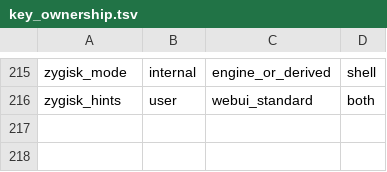
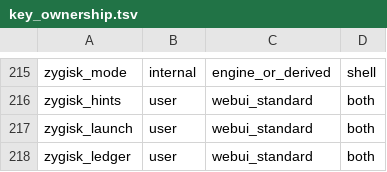
Before and after one commit to krilikd-factory/AutoSystemBoost, a TSV file: config/key_ownership.tsv, drawn as a sheet; only a part is shown, gaps mark what is left out; the diff names each change by its address in the sheet, - before the commit and + after, or states it on an @@ line.

```diff
--- a/config/key_ownership.tsv
+++ b/config/key_ownership.tsv
+row 217: zygisk_launch | user | webui_standard | both
+row 218: zygisk_ledger | user | webui_standard | both
```
Also changed, not shown: 2 other files.
